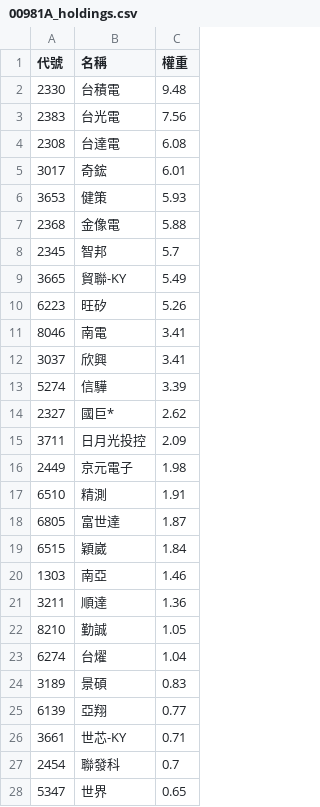
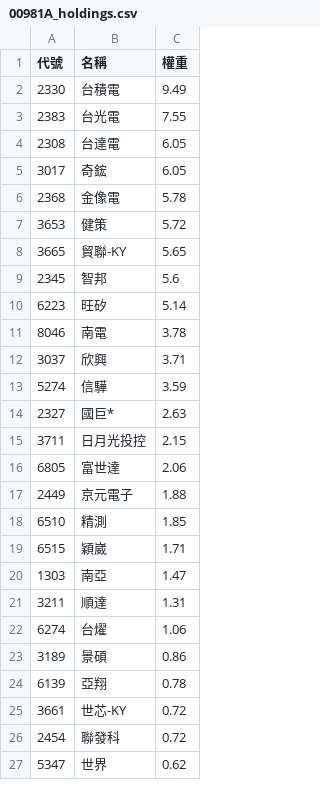
Before and after one commit to strayfrog/twse-sniper, a CSV file: 00981A_holdings.csv, drawn as a sheet; only a part is shown; the diff covers the shown part only.

```diff
--- a/00981A_holdings.csv
+++ b/00981A_holdings.csv
@@ -1,28 +1,27 @@
 代號,名稱,權重
-2330,台積電,9.48
-2383,台光電,7.56
-2308,台達電,6.08
-3017,奇鋐,6.01
-3653,健策,5.93
-2368,金像電,5.88
-2345,智邦,5.7
-3665,貿聯-KY,5.49
-6223,旺矽,5.26
-8046,南電,3.41
-3037,欣興,3.41
-5274,信驊,3.39
-2327,國巨*,2.62
-3711,日月光投控,2.09
-2449,京元電子,1.98
-6510,精測,1.91
-6805,富世達,1.87
-6515,穎崴,1.84
-1303,南亞,1.46
-3211,順達,1.36
-8210,勤誠,1.05
-6274,台燿,1.04
-3189,景碩,0.83
-6139,亞翔,0.77
-3661,世芯-KY,0.71
-2454,聯發科,0.7
-5347,世界,0.65
+2330,台積電,9.49
+2383,台光電,7.55
+2308,台達電,6.05
+3017,奇鋐,6.05
+2368,金像電,5.78
+3653,健策,5.72
+3665,貿聯-KY,5.65
+2345,智邦,5.6
+6223,旺矽,5.14
+8046,南電,3.78
+3037,欣興,3.71
+5274,信驊,3.59
+2327,國巨*,2.63
+3711,日月光投控,2.15
+6805,富世達,2.06
+2449,京元電子,1.88
+6510,精測,1.85
+6515,穎崴,1.71
+1303,南亞,1.47
+3211,順達,1.31
+6274,台燿,1.06
+3189,景碩,0.86
+6139,亞翔,0.78
+3661,世芯-KY,0.72
+2454,聯發科,0.72
+5347,世界,0.62
```
Also changed, not shown: 2 added rows, 1 moved row and 9 edited cells elsewhere in this file.
